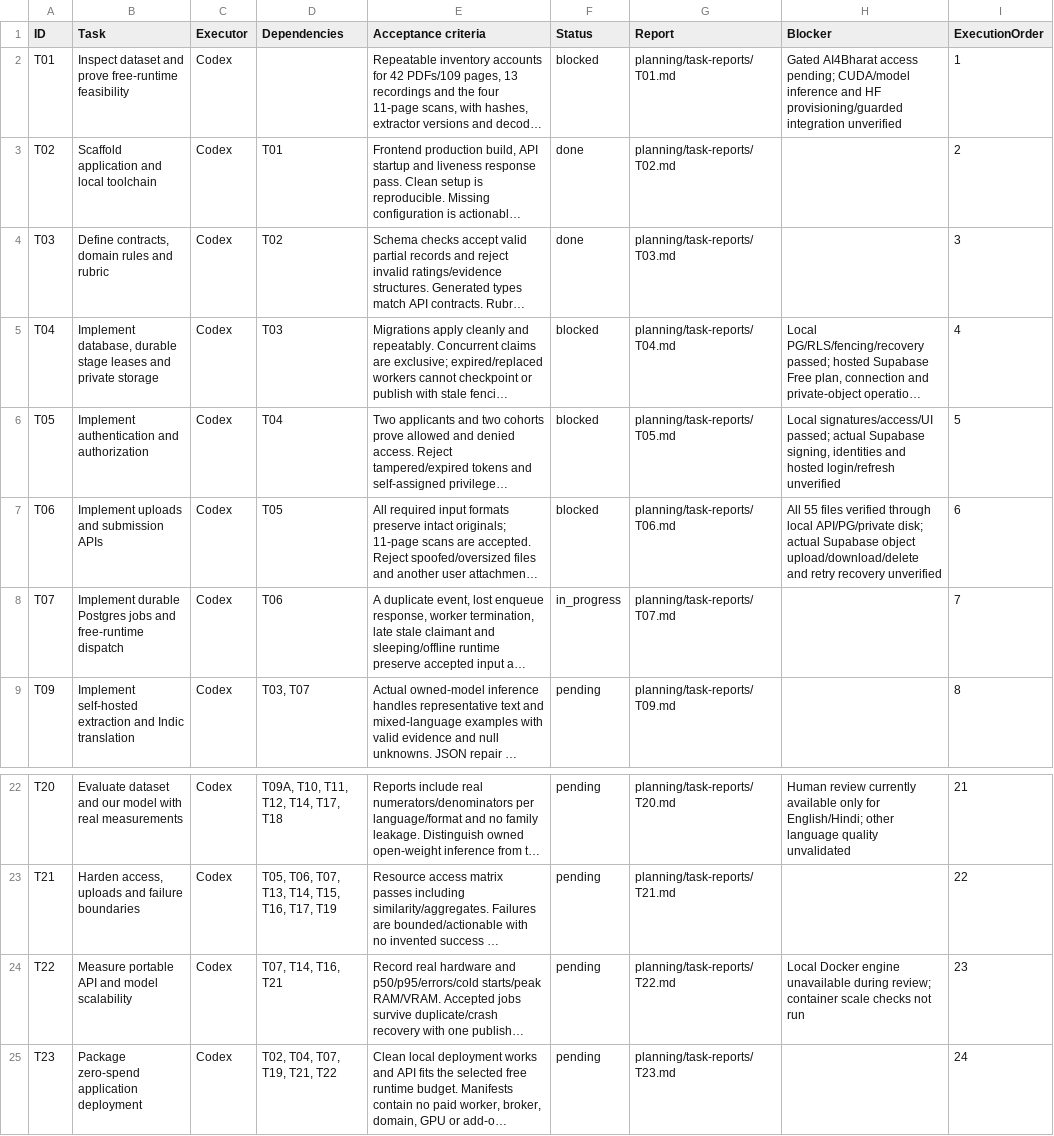
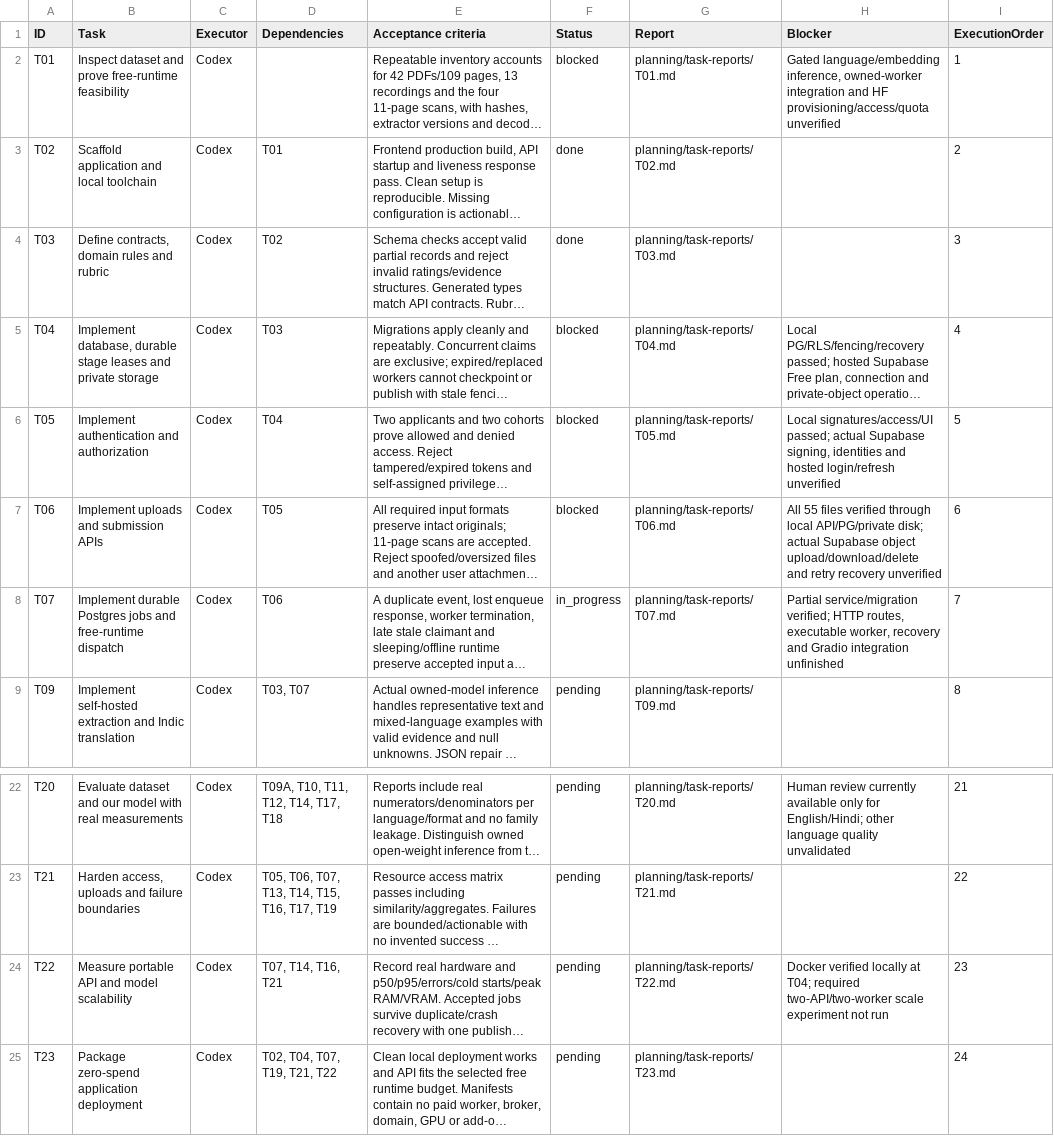
Before and after one commit to kushal-s0/odyssey, a CSV file: planning/implementation-tasks.csv, drawn as a sheet; only a part is shown, gaps mark what is left out; long unchanged cells end in …; the diff names each change by its address in the sheet, - before the commit and + after, or states it on an @@ line.

Commit message:
Checkpoint durable worker service and document setup and continuation

```diff
--- a/planning/implementation-tasks.csv
+++ b/planning/implementation-tasks.csv
-H2 (Blocker): Gated AI4Bharat access pending; CUDA/model inference and HF provisioning/guarded integration unverified
+H2 (Blocker): Gated language/embedding inference, owned-worker integration and HF provisioning/access/quota unverified
-H8 (Blocker): (empty)
+H8 (Blocker): Partial service/migration verified; HTTP routes, executable worker, recovery and Gradio integration unfinished
-H24 (Blocker): Local Docker engine unavailable during review; container scale checks not run
+H24 (Blocker): Docker verified locally at T04; required two-API/two-worker scale experiment not run
```
Also changed, not shown: 16 other files.
